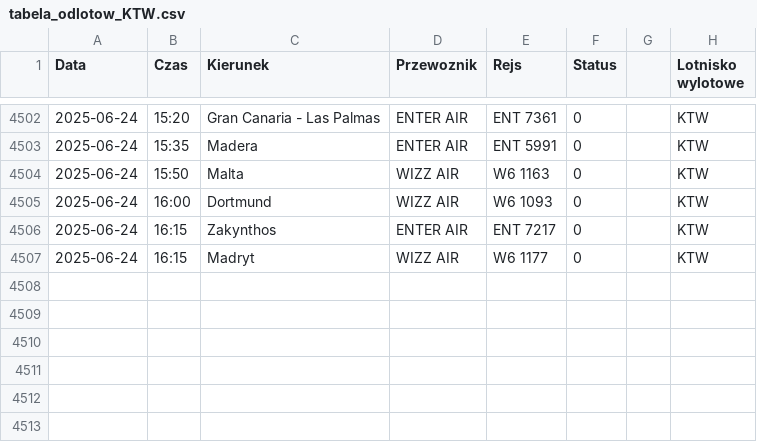
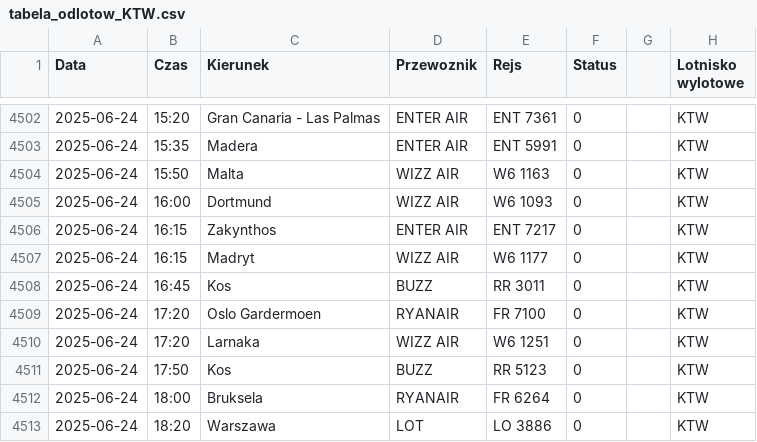
Before and after one commit to dariazielinska/departures-scraper, a CSV file: scraper/scraper_output/tabela_odlotow_KTW.csv, drawn as a sheet; only a part is shown, gaps mark what is left out; the diff names each change by its address in the sheet, - before the commit and + after, or states it on an @@ line.

```diff
--- a/scraper/scraper_output/tabela_odlotow_KTW.csv
+++ b/scraper/scraper_output/tabela_odlotow_KTW.csv
+row 4508: 2025-06-24 | 16:45 | Kos | BUZZ | RR 3011 | 0 |  | KTW
+row 4509: 2025-06-24 | 17:20 | Oslo Gardermoen | RYANAIR | FR 7100 | 0 |  | KTW
+row 4510: 2025-06-24 | 17:20 | Larnaka | WIZZ AIR | W6 1251 | 0 |  | KTW
+row 4511: 2025-06-24 | 17:50 | Kos | BUZZ | RR 5123 | 0 |  | KTW
+row 4512: 2025-06-24 | 18:00 | Bruksela | RYANAIR | FR 6264 | 0 |  | KTW
+row 4513: 2025-06-24 | 18:20 | Warszawa | LOT | LO 3886 | 0 |  | KTW
```
Also changed, not shown: scraper/scraper_output/tabela_odlotow_GDN.csv, scraper/scraper_output/tabela_odlotow_RZE.csv, 1 other file.
